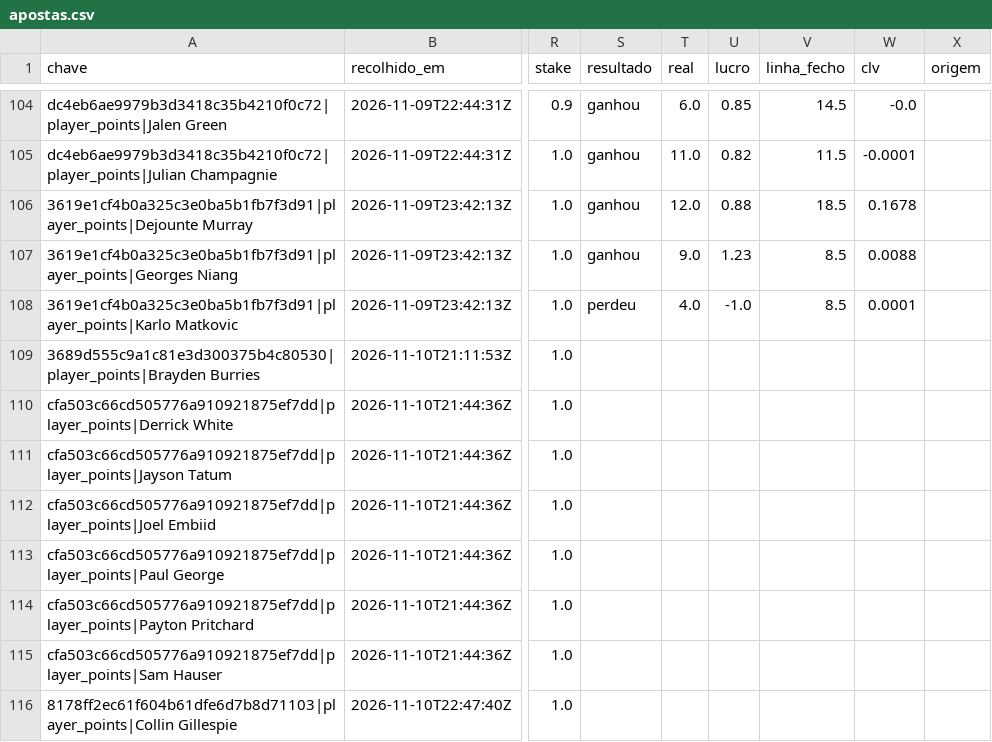
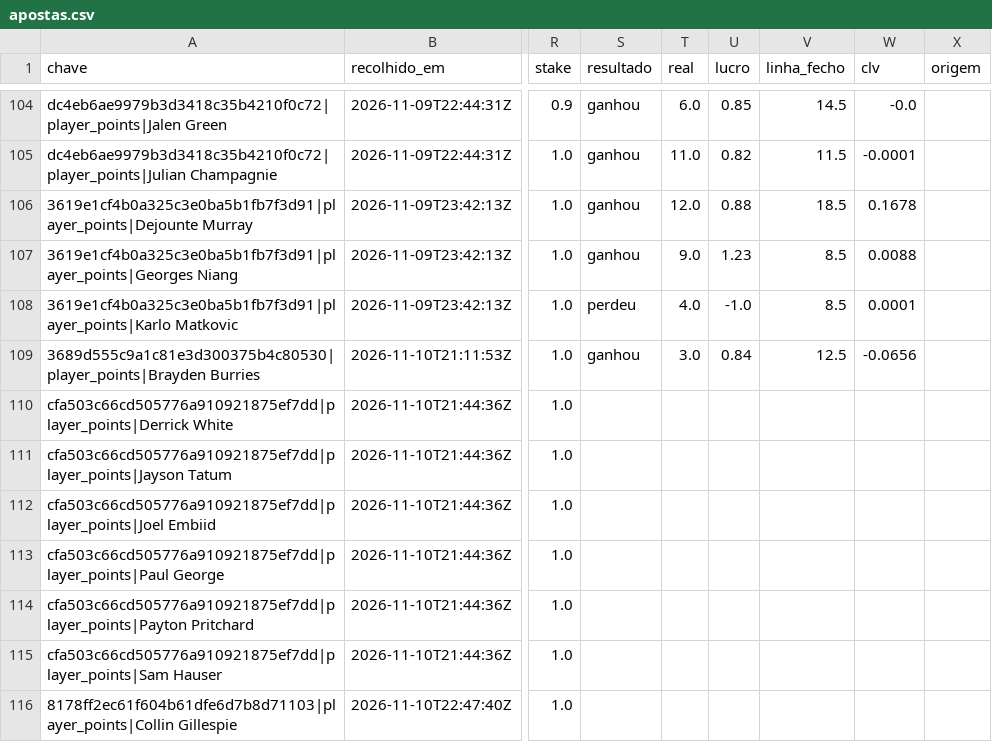
Before and after one commit to gpvrosa-oss/nba-odds, a CSV file: props/apostas.csv, drawn as a sheet; only a part is shown, gaps mark what is left out; the diff names each change by its address in the sheet, - before the commit and + after, or states it on an @@ line.

```diff
--- a/props/apostas.csv
+++ b/props/apostas.csv
-S109 (resultado): (empty)
+S109 (resultado): ganhou
-T109 (real): (empty)
+T109 (real): 3.0
-U109 (lucro): (empty)
+U109 (lucro): 0.84
-V109 (linha_fecho): (empty)
+V109 (linha_fecho): 12.5
-W109 (clv): (empty)
+W109 (clv): -0.0656
```
Also changed, not shown: 3 other files.
